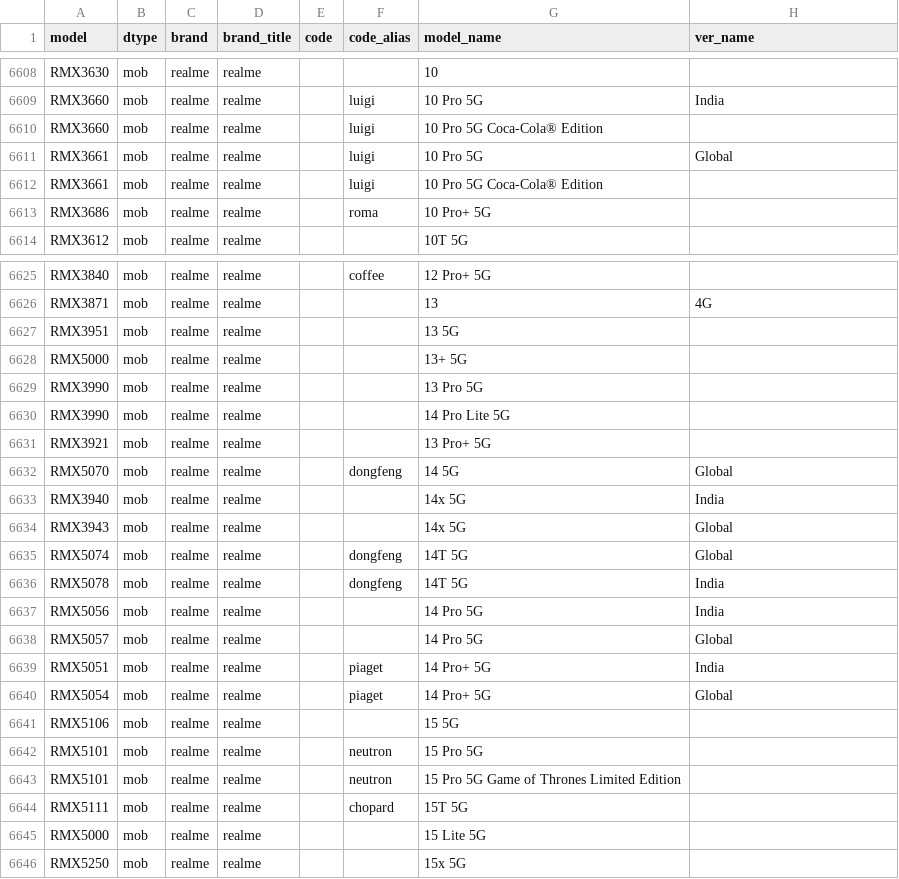
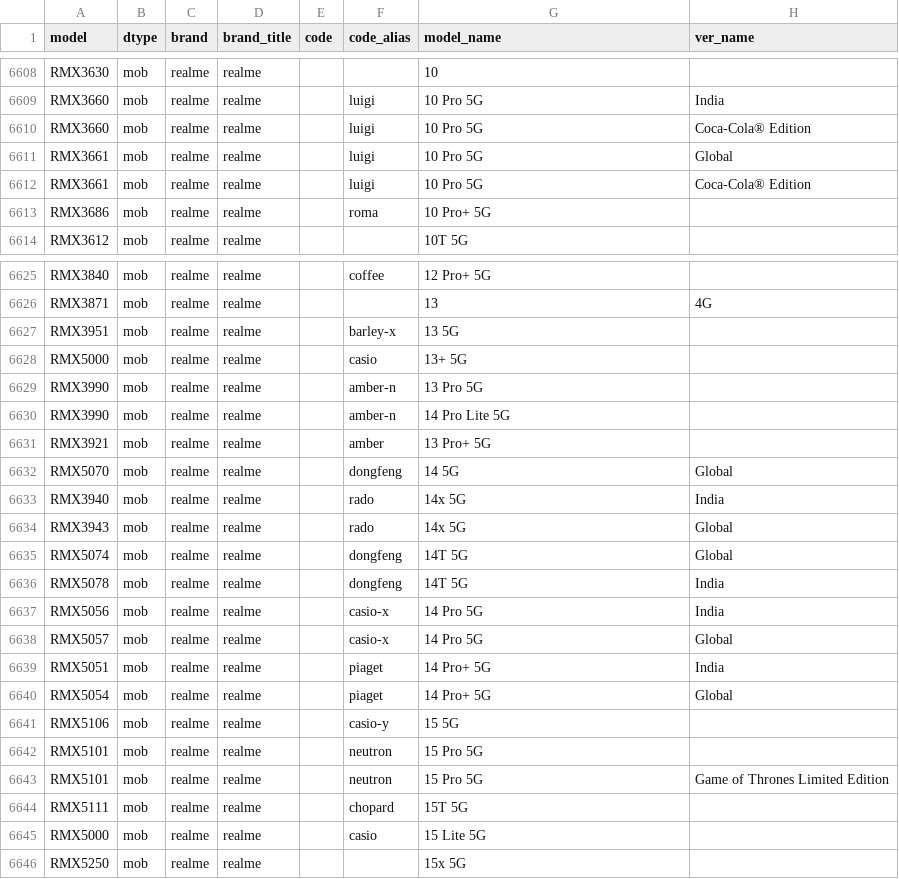
Before and after one commit to YuleBest/MobileModels-csv, a CSV file: models.csv, drawn as a sheet; only a part is shown, gaps mark what is left out; the diff covers the shown part only.

```diff
--- a/models.csv
+++ b/models.csv
@@ -6609,5 +6609,5 @@ RMX3630,mob,realme,realme,,,10,
 RMX3660,mob,realme,realme,,luigi,10 Pro 5G,India
-RMX3660,mob,realme,realme,,luigi,10 Pro 5G Coca-Cola® Edition,
+RMX3660,mob,realme,realme,,luigi,10 Pro 5G,Coca-Cola® Edition
 RMX3661,mob,realme,realme,,luigi,10 Pro 5G,Global
-RMX3661,mob,realme,realme,,luigi,10 Pro 5G Coca-Cola® Edition,
+RMX3661,mob,realme,realme,,luigi,10 Pro 5G,Coca-Cola® Edition
 RMX3686,mob,realme,realme,,roma,10 Pro+ 5G,
@@ -6626,21 +6626,21 @@ RMX3840,mob,realme,realme,,coffee,12 Pro+ 5G,
 RMX3871,mob,realme,realme,,,13,4G
-RMX3951,mob,realme,realme,,,13 5G,
-RMX5000,mob,realme,realme,,,13+ 5G,
-RMX3990,mob,realme,realme,,,13 Pro 5G,
-RMX3990,mob,realme,realme,,,14 Pro Lite 5G,
-RMX3921,mob,realme,realme,,,13 Pro+ 5G,
+RMX3951,mob,realme,realme,,barley-x,13 5G,
+RMX5000,mob,realme,realme,,casio,13+ 5G,
+RMX3990,mob,realme,realme,,amber-n,13 Pro 5G,
+RMX3990,mob,realme,realme,,amber-n,14 Pro Lite 5G,
+RMX3921,mob,realme,realme,,amber,13 Pro+ 5G,
 RMX5070,mob,realme,realme,,dongfeng,14 5G,Global
-RMX3940,mob,realme,realme,,,14x 5G,India
-RMX3943,mob,realme,realme,,,14x 5G,Global
+RMX3940,mob,realme,realme,,rado,14x 5G,India
+RMX3943,mob,realme,realme,,rado,14x 5G,Global
 RMX5074,mob,realme,realme,,dongfeng,14T 5G,Global
 RMX5078,mob,realme,realme,,dongfeng,14T 5G,India
-RMX5056,mob,realme,realme,,,14 Pro 5G,India
-RMX5057,mob,realme,realme,,,14 Pro 5G,Global
+RMX5056,mob,realme,realme,,casio-x,14 Pro 5G,India
+RMX5057,mob,realme,realme,,casio-x,14 Pro 5G,Global
 RMX5051,mob,realme,realme,,piaget,14 Pro+ 5G,India
 RMX5054,mob,realme,realme,,piaget,14 Pro+ 5G,Global
-RMX5106,mob,realme,realme,,,15 5G,
+RMX5106,mob,realme,realme,,casio-y,15 5G,
 RMX5101,mob,realme,realme,,neutron,15 Pro 5G,
-RMX5101,mob,realme,realme,,neutron,15 Pro 5G Game of Thrones Limited Edition,
+RMX5101,mob,realme,realme,,neutron,15 Pro 5G,Game of Thrones Limited Edition
 RMX5111,mob,realme,realme,,chopard,15T 5G,
-RMX5000,mob,realme,realme,,,15 Lite 5G,
+RMX5000,mob,realme,realme,,casio,15 Lite 5G,
 RMX5250,mob,realme,realme,,,15x 5G,
```
Also changed, not shown: 26 edited cells elsewhere in this file, 1 other file.
